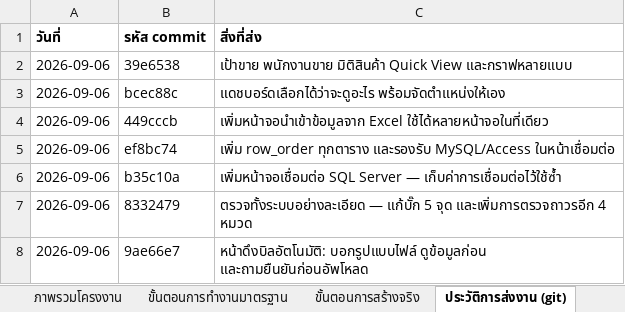
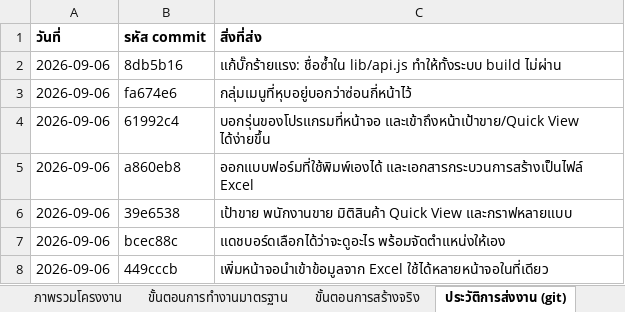
Before and after one commit to actingsubltsuteepatchotasing-dot/InventorySystem, an Excel workbook: Docs/ProjectProcess.xlsx, sheet ประวัติการส่งงาน (git), drawn as a sheet; only a part is shown; the shorter side is filled out with more unchanged rows; values as stored, in another font and other column widths than the file's, no borders; the diff names each change by its address in the sheet, - before the commit and + after, or states it on an @@ line.

```diff
--- a/Docs/ProjectProcess.xlsx (sheet ประวัติการส่งงาน (git))
+++ b/Docs/ProjectProcess.xlsx (sheet ประวัติการส่งงาน (git))
+row 2: 2026-09-06 | 8db5b16 | แก้บั๊กร้ายแรง: ชื่อซ้ำใน lib/api.js ทำให้ทั้งระบบ build ไม่ผ่าน
+row 3: 2026-09-06 | fa674e6 | กลุ่มเมนูที่หุบอยู่บอกว่าซ่อนกี่หน้าไว้
+row 4: 2026-09-06 | 61992c4 | บอกรุ่นของโปรแกรมที่หน้าจอ และเข้าถึงหน้าเป้าขาย/Quick View ได้ง่ายขึ้น
+row 5: 2026-09-06 | a860eb8 | ออกแบบฟอร์มที่ใช้พิมพ์เองได้ และเอกสารกระบวนการสร้างเป็นไฟล์ Excel
```
Also changed, not shown: sheet ขั้นตอนการสร้างจริง, sheet ตรรกะกลางที่เขียนเอง, sheet หน้าจอทั้งหมด, sheet ภาพรวมโครงงาน, sheet ตารางฐานข้อมูล, sheet การตรวจสอบอัตโนมัติ, 15 other files.
